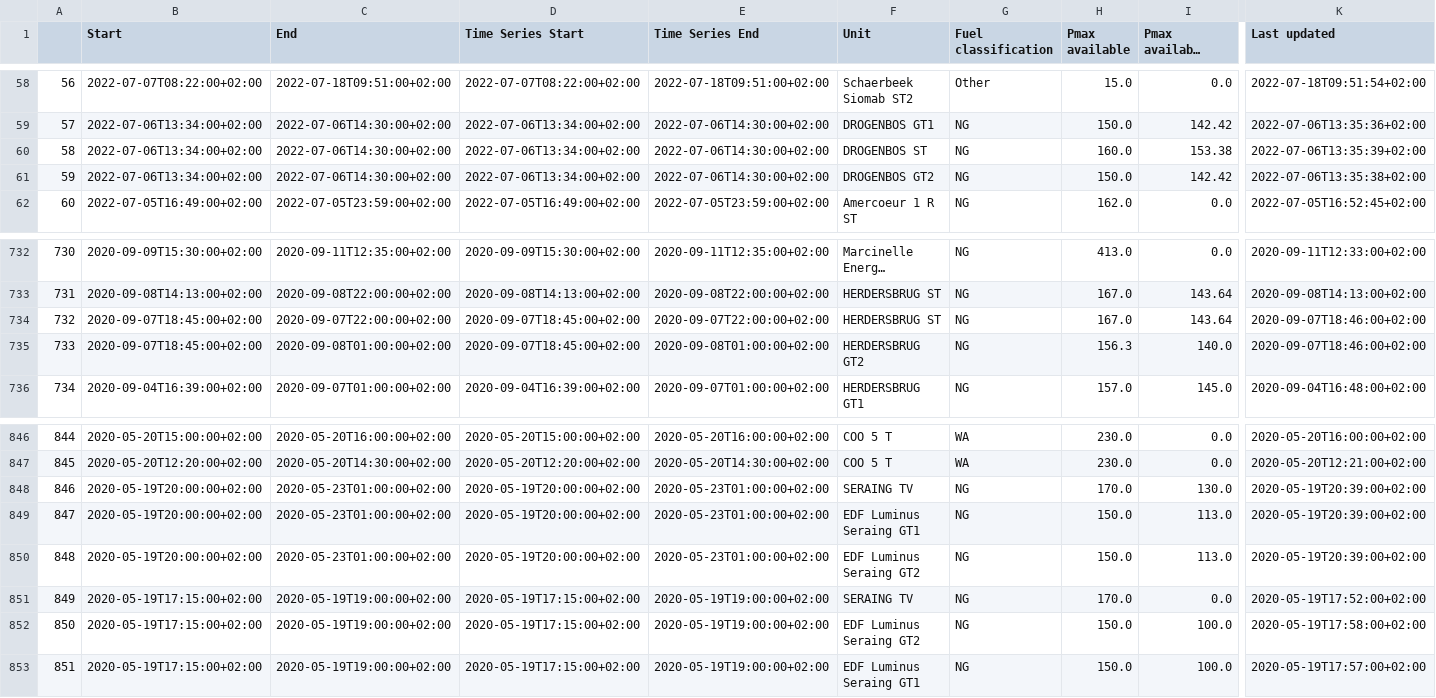
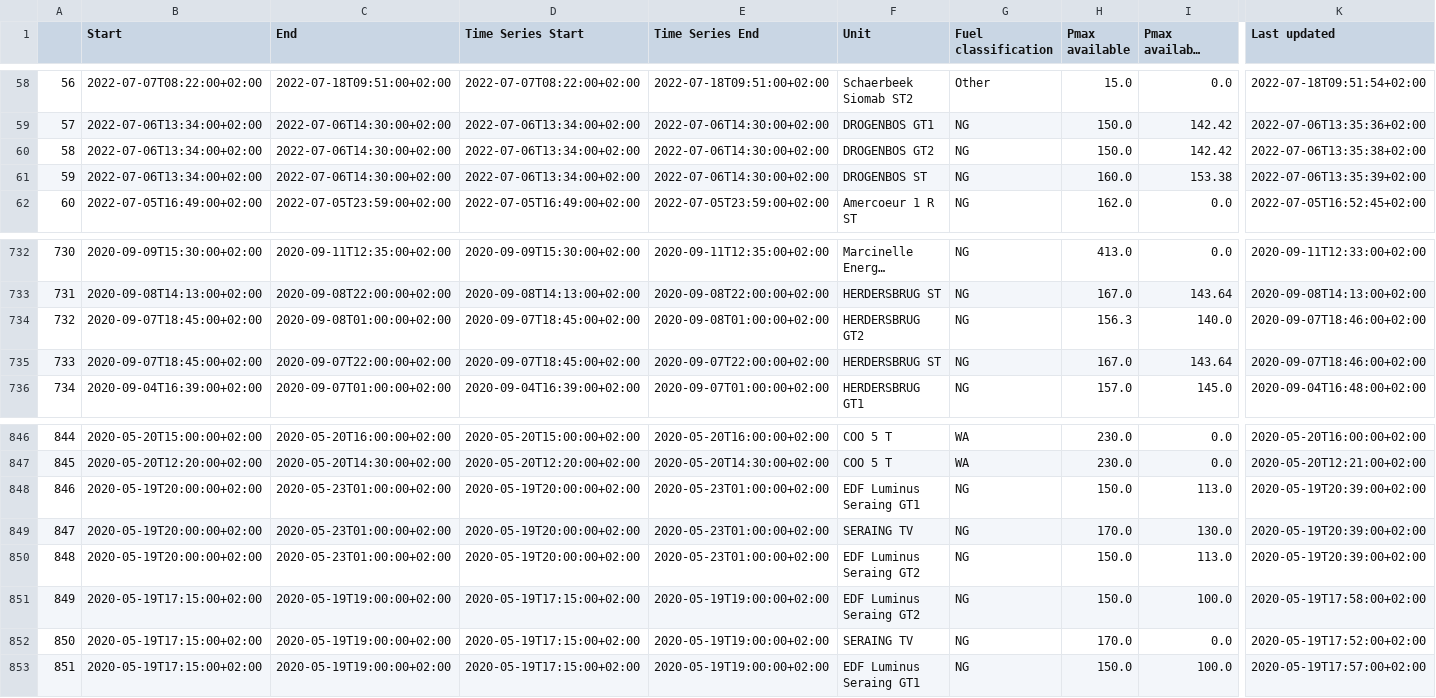
Before and after one commit to journinho/elia-opendata, a CSV file: Unplanned_unavailibilities.csv, drawn as a sheet; only a part is shown, gaps mark what is left out; long unchanged cells end in …; the diff covers the shown part only; the diff names each change by its address in the sheet, - before the commit and + after, or states it on an @@ line.

Commit message:
Latest data: Fri Aug 26 00:31:31 UTC 2022

```diff
--- a/Unplanned_unavailibilities.csv
+++ b/Unplanned_unavailibilities.csv
-F60 (Unit): DROGENBOS ST
+F60 (Unit): DROGENBOS GT2
-H60 (Pmax available): 160.0
+H60 (Pmax available): 150.0
-I60 (Pmax available after the outage): 153.38
+I60 (Pmax available after the outage): 142.42
-K60 (Last updated): 2022-07-06T13:35:39+02:00
+K60 (Last updated): 2022-07-06T13:35:38+02:00
-F61 (Unit): DROGENBOS GT2
+F61 (Unit): DROGENBOS ST
-H61 (Pmax available): 150.0
+H61 (Pmax available): 160.0
-I61 (Pmax available after the outage): 142.42
+I61 (Pmax available after the outage): 153.38
-K61 (Last updated): 2022-07-06T13:35:38+02:00
+K61 (Last updated): 2022-07-06T13:35:39+02:00
-C734 (End): 2020-09-07T22:00:00+02:00
+C734 (End): 2020-09-08T01:00:00+02:00
-E734 (Time Series End): 2020-09-07T22:00:00+02:00
+E734 (Time Series End): 2020-09-08T01:00:00+02:00
-F734 (Unit): HERDERSBRUG ST
+F734 (Unit): HERDERSBRUG GT2
-H734 (Pmax available): 167.0
+H734 (Pmax available): 156.3
-I734 (Pmax available after the outage): 143.64
+I734 (Pmax available after the outage): 140.0
-C735 (End): 2020-09-08T01:00:00+02:00
+C735 (End): 2020-09-07T22:00:00+02:00
-E735 (Time Series End): 2020-09-08T01:00:00+02:00
+E735 (Time Series End): 2020-09-07T22:00:00+02:00
-F735 (Unit): HERDERSBRUG GT2
+F735 (Unit): HERDERSBRUG ST
-H735 (Pmax available): 156.3
+H735 (Pmax available): 167.0
-I735 (Pmax available after the outage): 140.0
+I735 (Pmax available after the outage): 143.64
-F848 (Unit): SERAING TV
+F848 (Unit): EDF Luminus Seraing GT1
-H848 (Pmax available): 170.0
+H848 (Pmax available): 150.0
-I848 (Pmax available after the outage): 130.0
+I848 (Pmax available after the outage): 113.0
-F849 (Unit): EDF Luminus Seraing GT1
+F849 (Unit): SERAING TV
-H849 (Pmax available): 150.0
+H849 (Pmax available): 170.0
-I849 (Pmax available after the outage): 113.0
+I849 (Pmax available after the outage): 130.0
-F851 (Unit): SERAING TV
+F851 (Unit): EDF Luminus Seraing GT2
-H851 (Pmax available): 170.0
+H851 (Pmax available): 150.0
-I851 (Pmax available after the outage): 0.0
+I851 (Pmax available after the outage): 100.0
-K851 (Last updated): 2020-05-19T17:52:00+02:00
+K851 (Last updated): 2020-05-19T17:58:00+02:00
-F852 (Unit): EDF Luminus Seraing GT2
+F852 (Unit): SERAING TV
-H852 (Pmax available): 150.0
+H852 (Pmax available): 170.0
-I852 (Pmax available after the outage): 100.0
+I852 (Pmax available after the outage): 0.0
-K852 (Last updated): 2020-05-19T17:58:00+02:00
+K852 (Last updated): 2020-05-19T17:52:00+02:00
```
Also changed, not shown: 69 edited cells elsewhere in this file.
